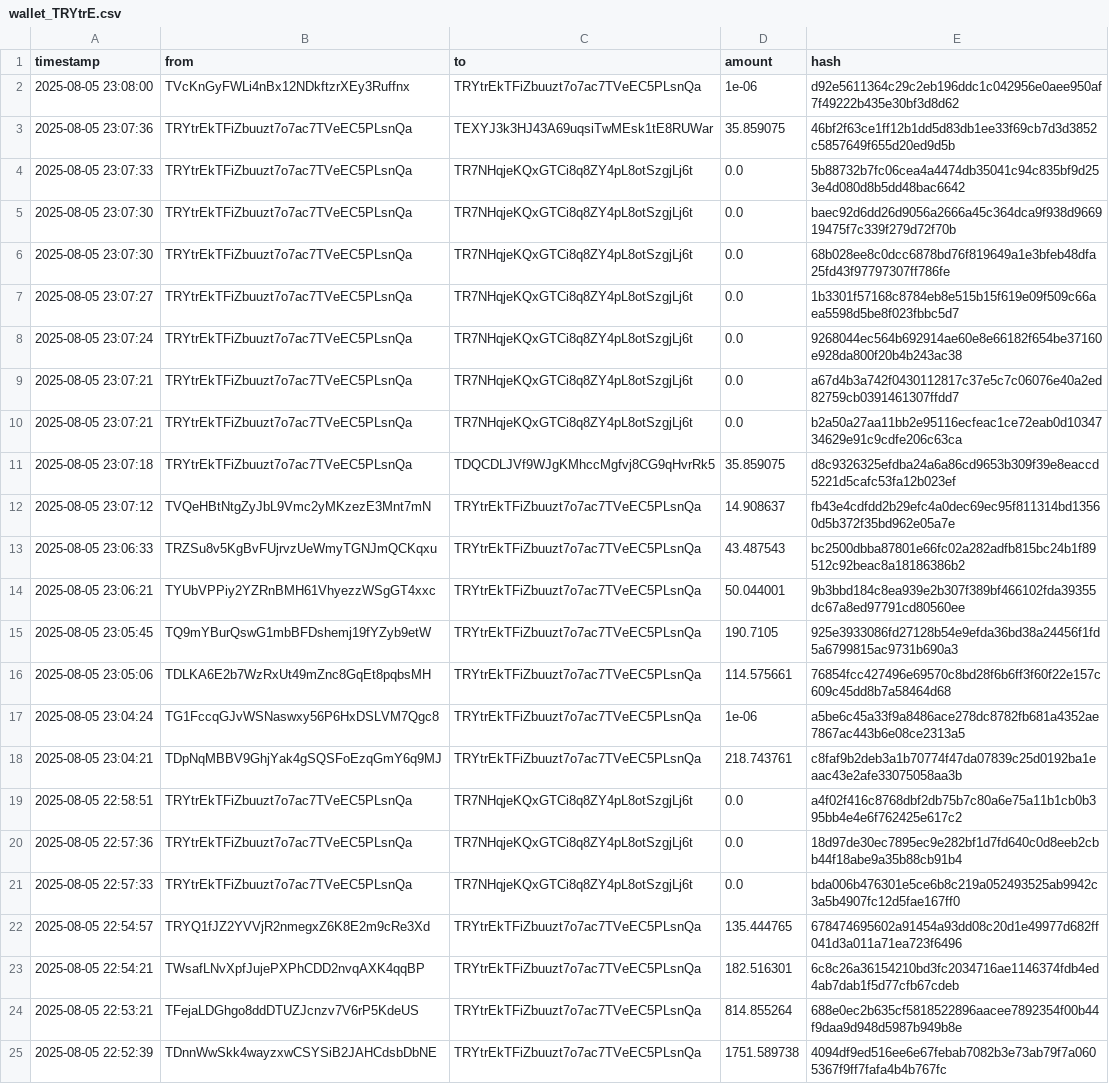
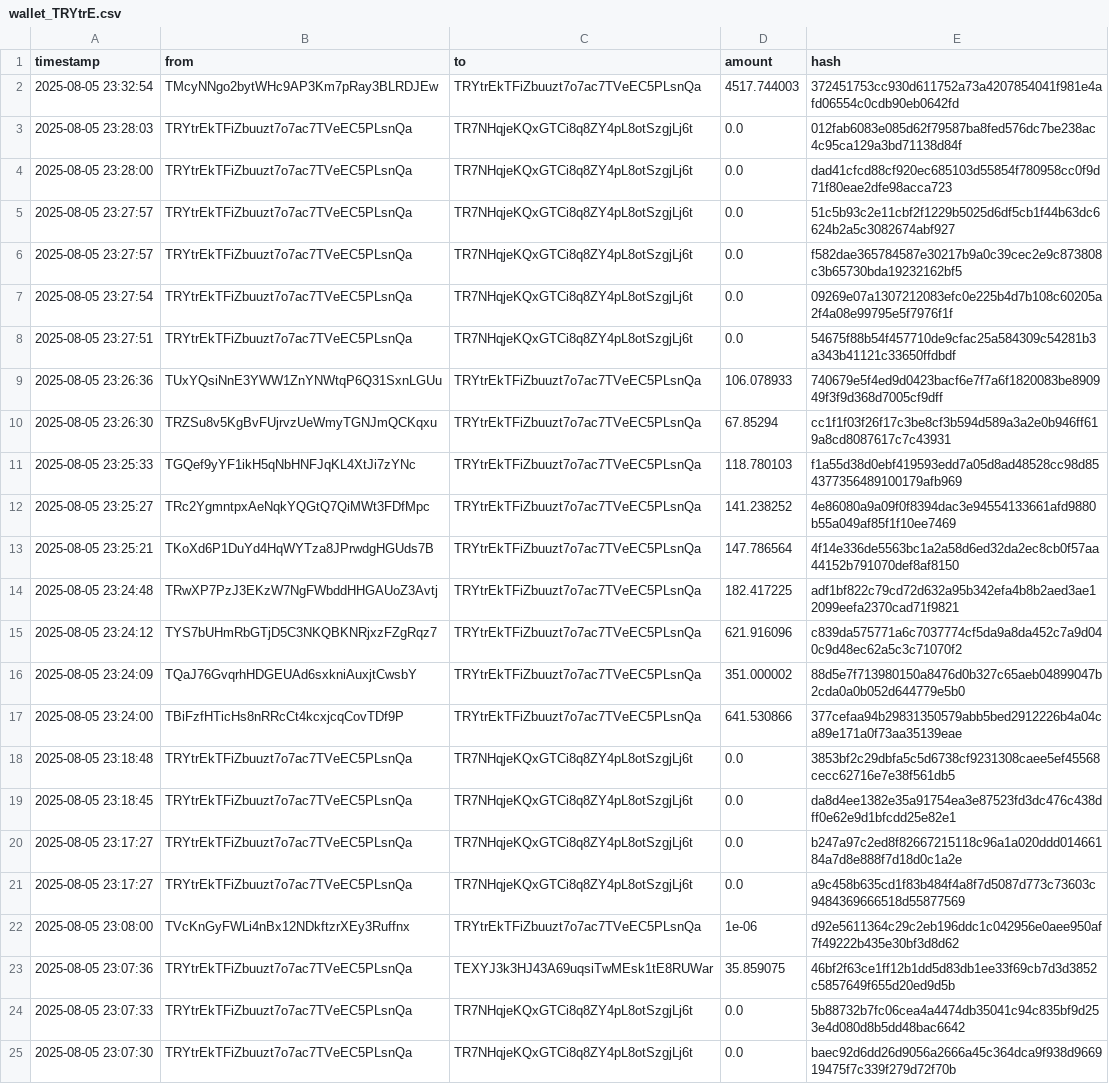
Before and after one commit to Lexsuss/tron-wallet-monitor, a CSV file: data/wallet_TRYtrE.csv, drawn as a sheet; only a part is shown; the shorter side is filled out with more unchanged rows; the diff names each change by its address in the sheet, - before the commit and + after, or states it on an @@ line.

```diff
--- a/data/wallet_TRYtrE.csv
+++ b/data/wallet_TRYtrE.csv
+row 2: 2025-08-05 23:32:54 | TMcyNNgo2bytWHc9AP3Km7pRay3BLRDJEw | TRYtrEkTFiZbuuzt7o7ac7TVeEC5PLsnQa | 4517.744003 | 372451753cc930d611752a73a4207854041f981e4afd06554c0cdb90eb0642fd
+row 3: 2025-08-05 23:28:03 | TRYtrEkTFiZbuuzt7o7ac7TVeEC5PLsnQa | TR7NHqjeKQxGTCi8q8ZY4pL8otSzgjLj6t | 0.0 | 012fab6083e085d62f79587ba8fed576dc7be238ac4c95ca129a3bd71138d84f
+row 4: 2025-08-05 23:28:00 | TRYtrEkTFiZbuuzt7o7ac7TVeEC5PLsnQa | TR7NHqjeKQxGTCi8q8ZY4pL8otSzgjLj6t | 0.0 | dad41cfcd88cf920ec685103d55854f780958cc0f9d71f80eae2dfe98acca723
+row 5: 2025-08-05 23:27:57 | TRYtrEkTFiZbuuzt7o7ac7TVeEC5PLsnQa | TR7NHqjeKQxGTCi8q8ZY4pL8otSzgjLj6t | 0.0 | 51c5b93c2e11cbf2f1229b5025d6df5cb1f44b63dc6624b2a5c3082674abf927
+row 6: 2025-08-05 23:27:57 | TRYtrEkTFiZbuuzt7o7ac7TVeEC5PLsnQa | TR7NHqjeKQxGTCi8q8ZY4pL8otSzgjLj6t | 0.0 | f582dae365784587e30217b9a0c39cec2e9c873808c3b65730bda19232162bf5
+row 7: 2025-08-05 23:27:54 | TRYtrEkTFiZbuuzt7o7ac7TVeEC5PLsnQa | TR7NHqjeKQxGTCi8q8ZY4pL8otSzgjLj6t | 0.0 | 09269e07a1307212083efc0e225b4d7b108c60205a2f4a08e99795e5f7976f1f
+row 8: 2025-08-05 23:27:51 | TRYtrEkTFiZbuuzt7o7ac7TVeEC5PLsnQa | TR7NHqjeKQxGTCi8q8ZY4pL8otSzgjLj6t | 0.0 | 54675f88b54f457710de9cfac25a584309c54281b3a343b41121c33650ffdbdf
+row 9: 2025-08-05 23:26:36 | TUxYQsiNnE3YWW1ZnYNWtqP6Q31SxnLGUu | TRYtrEkTFiZbuuzt7o7ac7TVeEC5PLsnQa | 106.078933 | 740679e5f4ed9d0423bacf6e7f7a6f1820083be890949f3f9d368d7005cf9dff
+row 10: 2025-08-05 23:26:30 | TRZSu8v5KgBvFUjrvzUeWmyTGNJmQCKqxu | TRYtrEkTFiZbuuzt7o7ac7TVeEC5PLsnQa | 67.85294 | cc1f1f03f26f17c3be8cf3b594d589a3a2e0b946ff619a8cd8087617c7c43931
+row 11: 2025-08-05 23:25:33 | TGQef9yYF1ikH5qNbHNFJqKL4XtJi7zYNc | TRYtrEkTFiZbuuzt7o7ac7TVeEC5PLsnQa | 118.780103 | f1a55d38d0ebf419593edd7a05d8ad48528cc98d854377356489100179afb969
+row 12: 2025-08-05 23:25:27 | TRc2YgmntpxAeNqkYQGtQ7QiMWt3FDfMpc | TRYtrEkTFiZbuuzt7o7ac7TVeEC5PLsnQa | 141.238252 | 4e86080a9a09f0f8394dac3e94554133661afd9880b55a049af85f1f10ee7469
+row 13: 2025-08-05 23:25:21 | TKoXd6P1DuYd4HqWYTza8JPrwdgHGUds7B | TRYtrEkTFiZbuuzt7o7ac7TVeEC5PLsnQa | 147.786564 | 4f14e336de5563bc1a2a58d6ed32da2ec8cb0f57aa44152b791070def8af8150
+row 14: 2025-08-05 23:24:48 | TRwXP7PzJ3EKzW7NgFWbddHHGAUoZ3Avtj | TRYtrEkTFiZbuuzt7o7ac7TVeEC5PLsnQa | 182.417225 | adf1bf822c79cd72d632a95b342efa4b8b2aed3ae12099eefa2370cad71f9821
+row 15: 2025-08-05 23:24:12 | TYS7bUHmRbGTjD5C3NKQBKNRjxzFZgRqz7 | TRYtrEkTFiZbuuzt7o7ac7TVeEC5PLsnQa | 621.916096 | c839da575771a6c7037774cf5da9a8da452c7a9d040c9d48ec62a5c3c71070f2
+row 16: 2025-08-05 23:24:09 | TQaJ76GvqrhHDGEUAd6sxkniAuxjtCwsbY | TRYtrEkTFiZbuuzt7o7ac7TVeEC5PLsnQa | 351.000002 | 88d5e7f713980150a8476d0b327c65aeb04899047b2cda0a0b052d644779e5b0
+row 17: 2025-08-05 23:24:00 | TBiFzfHTicHs8nRRcCt4kcxjcqCovTDf9P | TRYtrEkTFiZbuuzt7o7ac7TVeEC5PLsnQa | 641.530866 | 377cefaa94b29831350579abb5bed2912226b4a04ca89e171a0f73aa35139eae
+row 18: 2025-08-05 23:18:48 | TRYtrEkTFiZbuuzt7o7ac7TVeEC5PLsnQa | TR7NHqjeKQxGTCi8q8ZY4pL8otSzgjLj6t | 0.0 | 3853bf2c29dbfa5c5d6738cf9231308caee5ef45568cecc62716e7e38f561db5
+row 19: 2025-08-05 23:18:45 | TRYtrEkTFiZbuuzt7o7ac7TVeEC5PLsnQa | TR7NHqjeKQxGTCi8q8ZY4pL8otSzgjLj6t | 0.0 | da8d4ee1382e35a91754ea3e87523fd3dc476c438dff0e62e9d1bfcdd25e82e1
+row 20: 2025-08-05 23:17:27 | TRYtrEkTFiZbuuzt7o7ac7TVeEC5PLsnQa | TR7NHqjeKQxGTCi8q8ZY4pL8otSzgjLj6t | 0.0 | b247a97c2ed8f82667215118c96a1a020ddd01466184a7d8e888f7d18d0c1a2e
+row 21: 2025-08-05 23:17:27 | TRYtrEkTFiZbuuzt7o7ac7TVeEC5PLsnQa | TR7NHqjeKQxGTCi8q8ZY4pL8otSzgjLj6t | 0.0 | a9c458b635cd1f83b484f4a8f7d5087d773c73603c9484369666518d55877569
```
